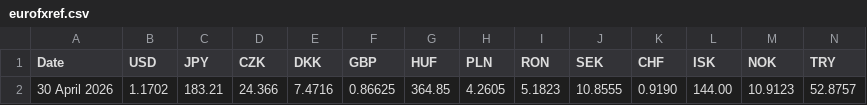
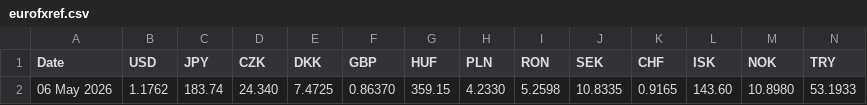
Before and after one commit to paritacwe3vision/currencyconverter, a CSV file: currency_converter/eurofxref.csv, drawn as a sheet; only a part is shown; removed rows and columns are numbered as before the commit, all else as after; rows hold the shown columns only; the diff names each change by its address in the sheet, - before the commit and + after, or states it on an @@ line.

Commit message:
Update data

```diff
--- a/currency_converter/eurofxref.csv
+++ b/currency_converter/eurofxref.csv
-row 2: 30 April 2026 | 1.1702 | 183.21 | 24.366 | 7.4716 | 0.86625 | 364.85 | 4.2605 | 5.1823 | 10.8555 | 0.9190 | 144.00 | 10.9123 | 52.8757
+row 2: 06 May 2026 | 1.1762 | 183.74 | 24.340 | 7.4725 | 0.86370 | 359.15 | 4.2330 | 5.2598 | 10.8335 | 0.9165 | 143.60 | 10.8980 | 53.1933
```
Also changed, not shown: 1 other file.
